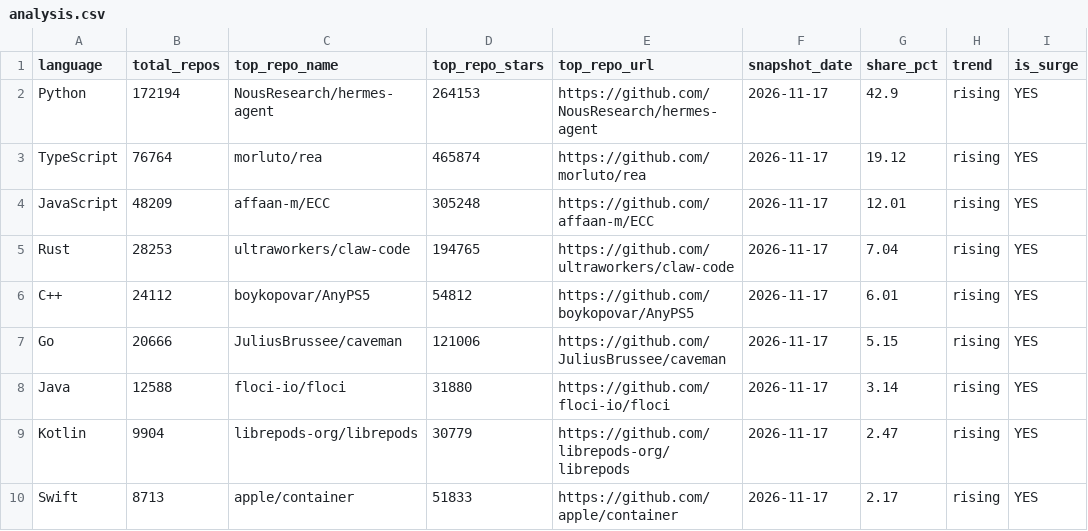
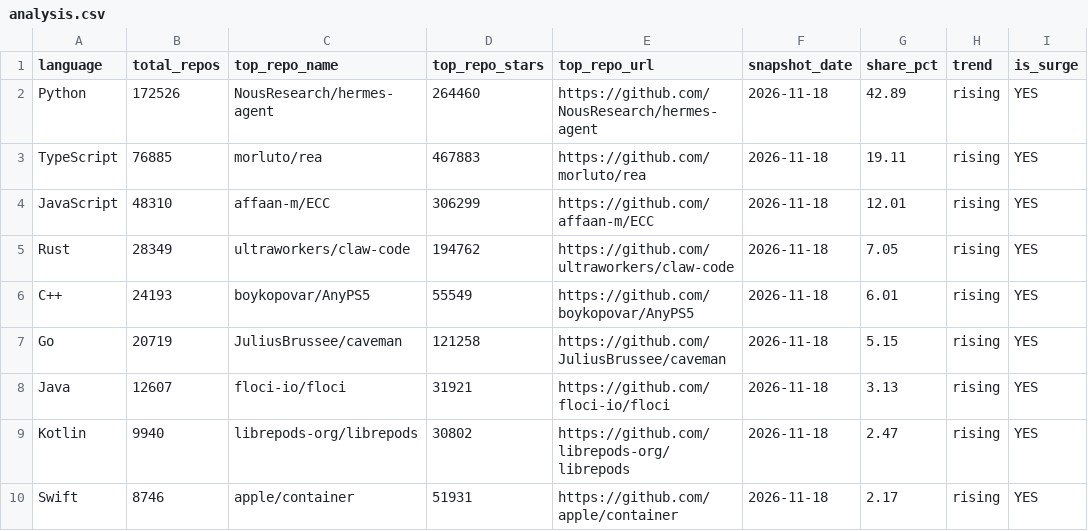
Before and after one commit to GhalaAlsulami/github-trends-observatory, a CSV file: data/analysis.csv, drawn as a sheet.

```diff
--- a/data/analysis.csv
+++ b/data/analysis.csv
@@ -1,10 +1,10 @@
 language,total_repos,top_repo_name,top_repo_stars,top_repo_url,snapshot_date,share_pct,trend,is_surge
-Python,172194,NousResearch/hermes-agent,264153,https://github.com/NousResearch/hermes-agent,2026-11-17,42.9,rising,YES
-TypeScript,76764,morluto/rea,465874,https://github.com/morluto/rea,2026-11-17,19.12,rising,YES
-JavaScript,48209,affaan-m/ECC,305248,https://github.com/affaan-m/ECC,2026-11-17,12.01,rising,YES
-Rust,28253,ultraworkers/claw-code,194765,https://github.com/ultraworkers/claw-code,2026-11-17,7.04,rising,YES
-C++,24112,boykopovar/AnyPS5,54812,https://github.com/boykopovar/AnyPS5,2026-11-17,6.01,rising,YES
-Go,20666,JuliusBrussee/caveman,121006,https://github.com/JuliusBrussee/caveman,2026-11-17,5.15,rising,YES
-Java,12588,floci-io/floci,31880,https://github.com/floci-io/floci,2026-11-17,3.14,rising,YES
-Kotlin,9904,librepods-org/librepods,30779,https://github.com/librepods-org/librepods,2026-11-17,2.47,rising,YES
-Swift,8713,apple/container,51833,https://github.com/apple/container,2026-11-17,2.17,rising,YES
+Python,172526,NousResearch/hermes-agent,264460,https://github.com/NousResearch/hermes-agent,2026-11-18,42.89,rising,YES
+TypeScript,76885,morluto/rea,467883,https://github.com/morluto/rea,2026-11-18,19.11,rising,YES
+JavaScript,48310,affaan-m/ECC,306299,https://github.com/affaan-m/ECC,2026-11-18,12.01,rising,YES
+Rust,28349,ultraworkers/claw-code,194762,https://github.com/ultraworkers/claw-code,2026-11-18,7.05,rising,YES
+C++,24193,boykopovar/AnyPS5,55549,https://github.com/boykopovar/AnyPS5,2026-11-18,6.01,rising,YES
+Go,20719,JuliusBrussee/caveman,121258,https://github.com/JuliusBrussee/caveman,2026-11-18,5.15,rising,YES
+Java,12607,floci-io/floci,31921,https://github.com/floci-io/floci,2026-11-18,3.13,rising,YES
+Kotlin,9940,librepods-org/librepods,30802,https://github.com/librepods-org/librepods,2026-11-18,2.47,rising,YES
+Swift,8746,apple/container,51931,https://github.com/apple/container,2026-11-18,2.17,rising,YES
```
Also changed, not shown: data/snapshots.csv.
